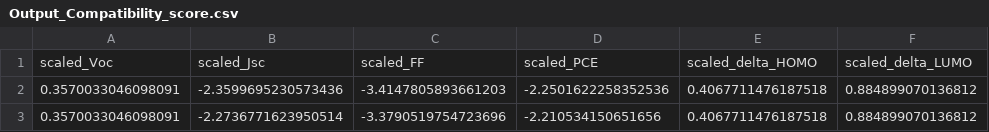
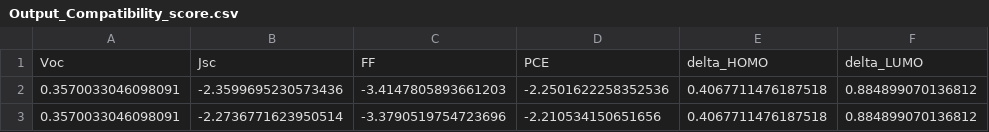
Before and after one commit to Leo-Coppin/OSC_ML_Project, a CSV file: Output_Compatibility_score.csv, drawn as a sheet; only a part is shown; removed rows and columns are numbered as before the commit, all else as after; the diff names each change by its address in the sheet, - before the commit and + after, or states it on an @@ line.

```diff
--- a/Output_Compatibility_score.csv
+++ b/Output_Compatibility_score.csv
-row 1: scaled_Voc | scaled_Jsc | scaled_FF | scaled_PCE | scaled_delta_HOMO | scaled_delta_LUMO
+row 1: Voc | Jsc | FF | PCE | delta_HOMO | delta_LUMO
```
Also changed, not shown: Data_Compatibility_score.csv, 8 other files.
